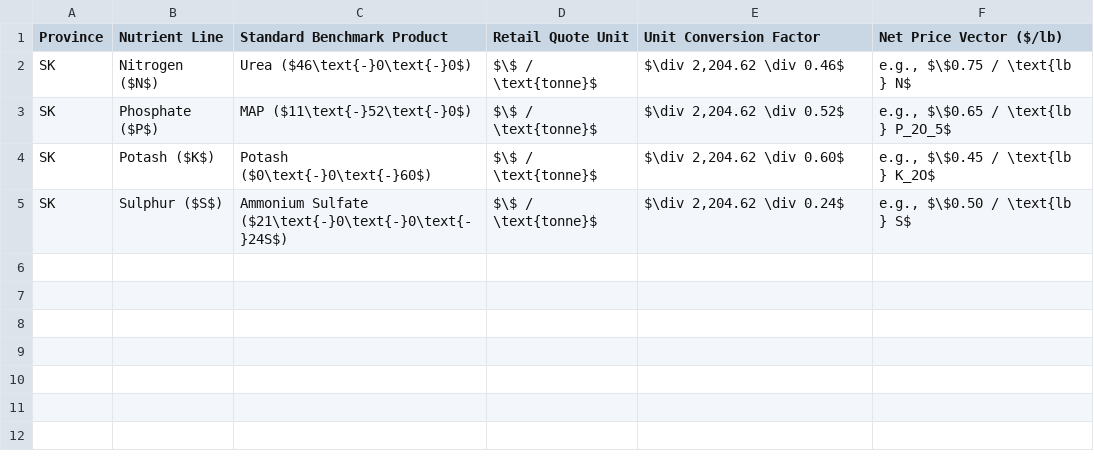
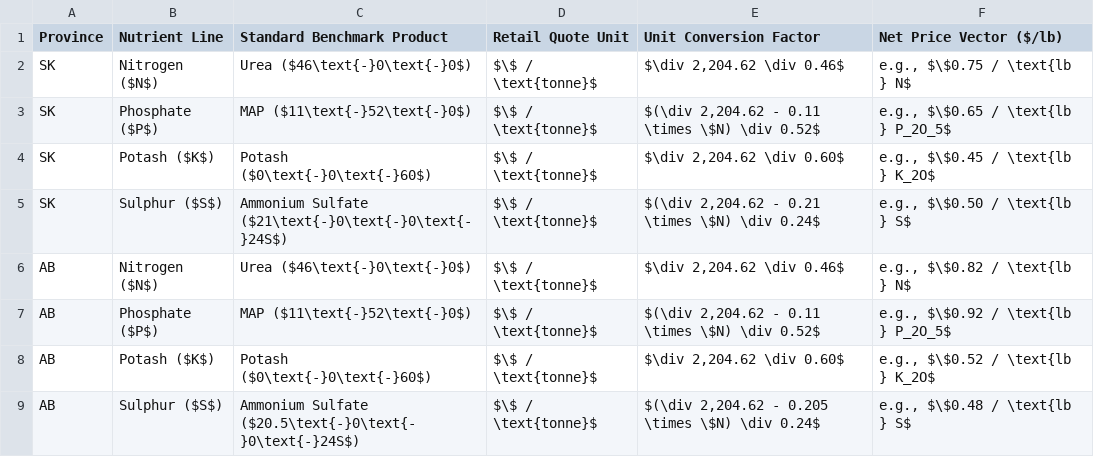
Before and after one commit to coolintake/ag-quant-research, a CSV file: RPA_Calculator/Input_Prices/Input_price_template.csv, drawn as a sheet.

```diff
--- a/RPA_Calculator/Input_Prices/Input_price_template.csv
+++ b/RPA_Calculator/Input_Prices/Input_price_template.csv
@@ -2,4 +2,8 @@ Province,Nutrient Line,Standard Benchmark Product,Retail Quote Unit,Unit Convers
 SK,Nitrogen ($N$),Urea ($46\text{-}0\text{-}0$),$\$ / \text{tonne}$,"$\div 2,204.62 \div 0.46$","e.g., $\$0.75 / \text{lb } N$"
-SK,Phosphate ($P$),MAP ($11\text{-}52\text{-}0$),$\$ / \text{tonne}$,"$\div 2,204.62 \div 0.52$","e.g., $\$0.65 / \text{lb } P_2O_5$"
+SK,Phosphate ($P$),MAP ($11\text{-}52\text{-}0$),$\$ / \text{tonne}$,"$(\div 2,204.62 - 0.11 \times \$N) \div 0.52$","e.g., $\$0.65 / \text{lb } P_2O_5$"
 SK,Potash ($K$),Potash ($0\text{-}0\text{-}60$),$\$ / \text{tonne}$,"$\div 2,204.62 \div 0.60$","e.g., $\$0.45 / \text{lb } K_2O$"
-SK,Sulphur ($S$),Ammonium Sulfate ($21\text{-}0\text{-}0\text{-}24S$),$\$ / \text{tonne}$,"$\div 2,204.62 \div 0.24$","e.g., $\$0.50 / \text{lb } S$"
+SK,Sulphur ($S$),Ammonium Sulfate ($21\text{-}0\text{-}0\text{-}24S$),$\$ / \text{tonne}$,"$(\div 2,204.62 - 0.21 \times \$N) \div 0.24$","e.g., $\$0.50 / \text{lb } S$"
+AB,Nitrogen ($N$),Urea ($46\text{-}0\text{-}0$),$\$ / \text{tonne}$,"$\div 2,204.62 \div 0.46$","e.g., $\$0.82 / \text{lb } N$"
+AB,Phosphate ($P$),MAP ($11\text{-}52\text{-}0$),$\$ / \text{tonne}$,"$(\div 2,204.62 - 0.11 \times \$N) \div 0.52$","e.g., $\$0.92 / \text{lb } P_2O_5$"
+AB,Potash ($K$),Potash ($0\text{-}0\text{-}60$),$\$ / \text{tonne}$,"$\div 2,204.62 \div 0.60$","e.g., $\$0.52 / \text{lb } K_2O$"
+AB,Sulphur ($S$),Ammonium Sulfate ($20.5\text{-}0\text{-}0\text{-}24S$),$\$ / \text{tonne}$,"$(\div 2,204.62 - 0.205 \times \$N) \div 0.24$","e.g., $\$0.48 / \text{lb } S$"
```
Also changed, not shown: 7 other files.
